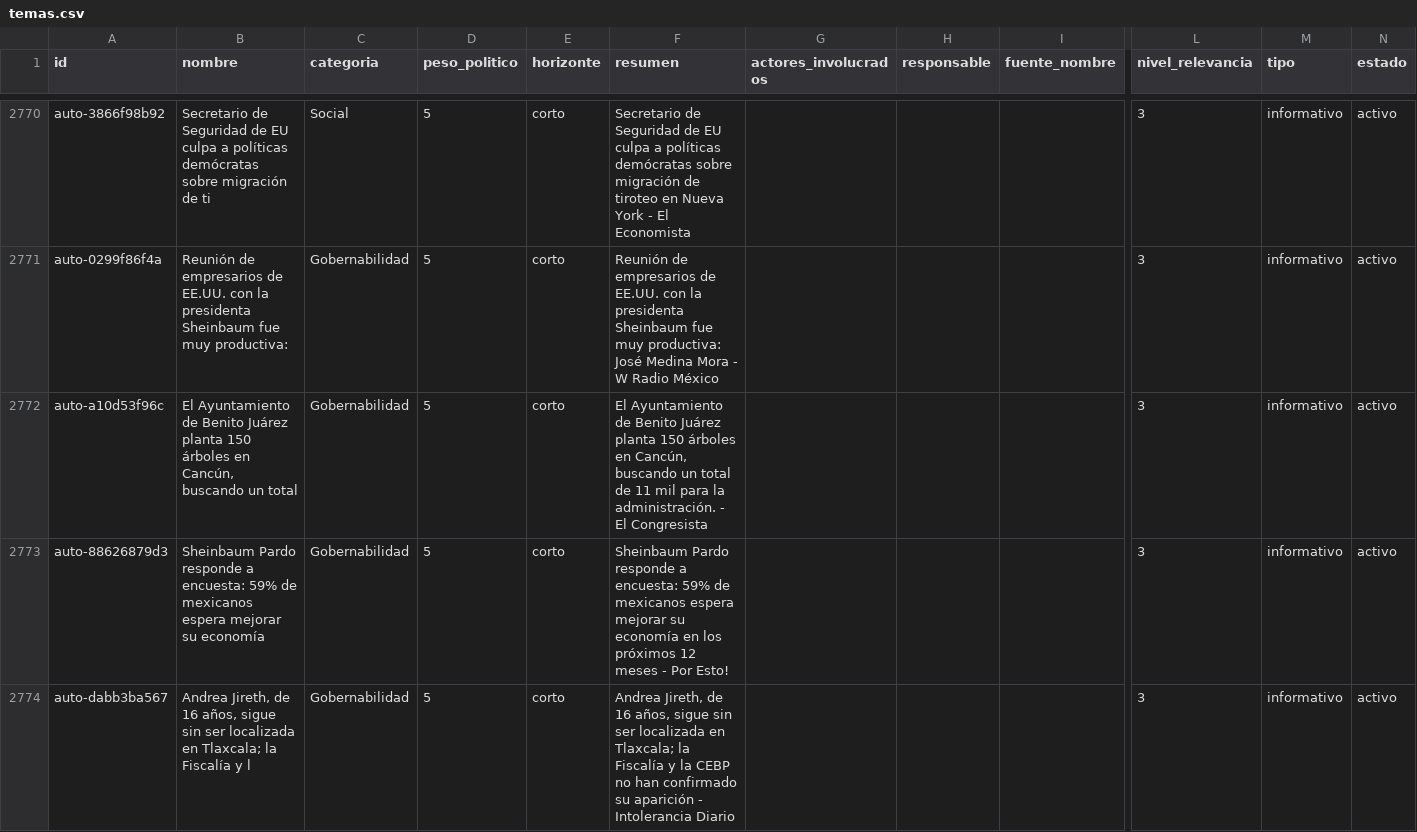
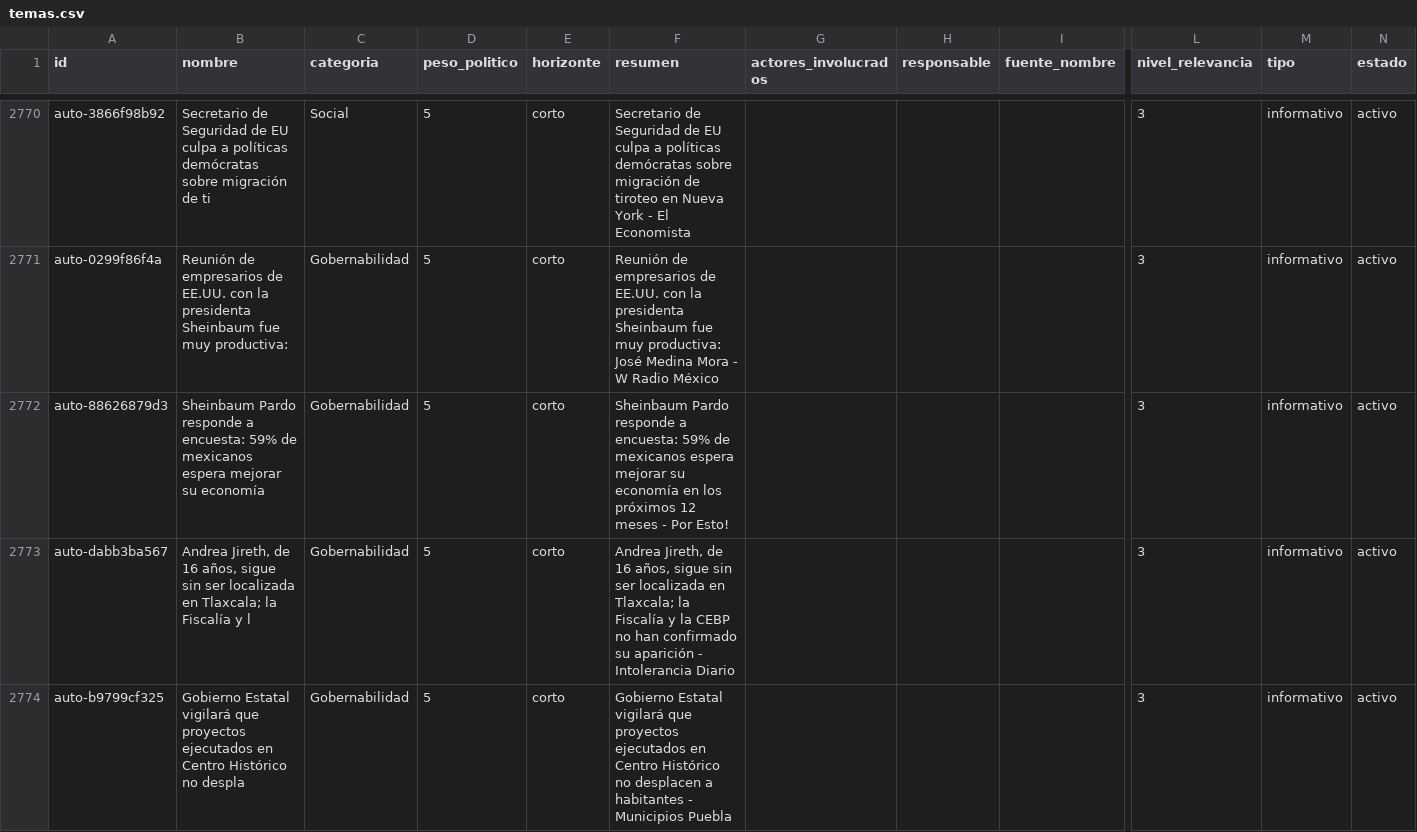
Before and after one commit to OckarLezama/ecosistema-politico, a CSV file: data/temas.csv, drawn as a sheet; only a part is shown, gaps mark what is left out; the shorter side is filled out with more unchanged rows; removed rows and columns are numbered as before the commit, all else as after; rows hold the shown columns only; the diff covers the shown part only; the diff names each change by its address in the sheet, - before the commit and + after, or states it on an @@ line.

```diff
--- a/data/temas.csv
+++ b/data/temas.csv
-row 2772: auto-a10d53f96c | El Ayuntamiento de Benito Juárez planta 150 árboles en Cancún, buscando un total | Gobernabilidad | 5 | corto | El Ayuntamiento de Benito Juárez planta 150 árboles en Cancún, buscando un total de 11 mil para la administración. - El Congresista |  |  |  | 3 | informativo | activo
```
Also changed, not shown: 1 added row elsewhere in this file, data/agrupacion_log.csv, data/auditoria_temas.csv, 3 other files.
